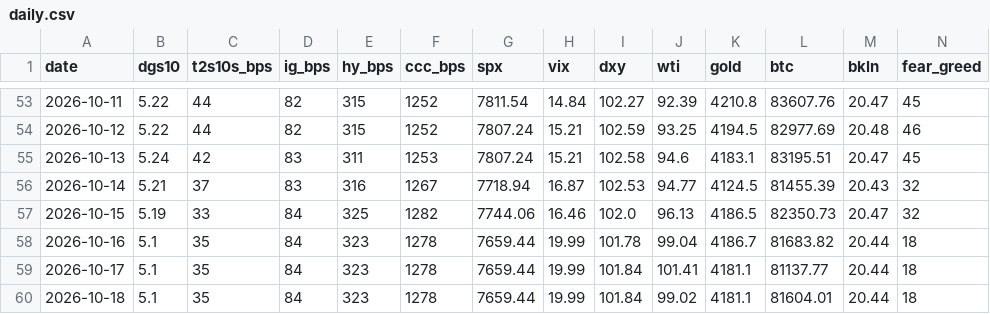
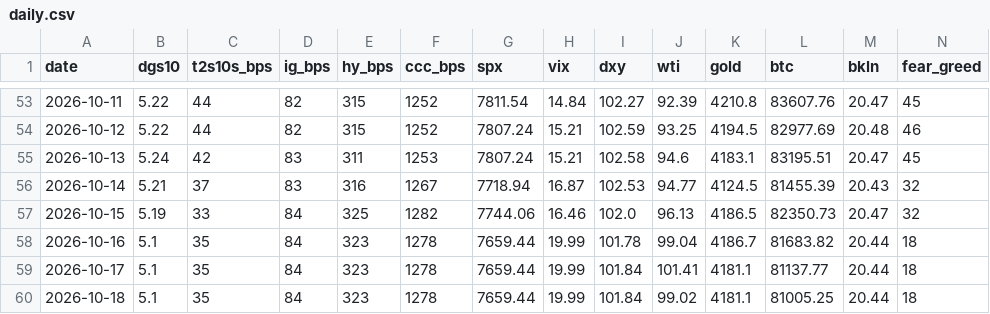
Before and after one commit to liamshields4/terminal, a CSV file: history/daily.csv, drawn as a sheet; only a part is shown, gaps mark what is left out.

```diff
--- a/history/daily.csv
+++ b/history/daily.csv
@@ -59,2 +59,2 @@ date,dgs10,t2s10s_bps,ig_bps,hy_bps,ccc_bps,spx,vix,dxy,wti,gold,btc,bkln,fear_g
 2026-10-17,5.1,35,84,323,1278,7659.44,19.99,101.84,101.41,4181.1,81137.77,20.44,18
-2026-10-18,5.1,35,84,323,1278,7659.44,19.99,101.84,99.02,4181.1,81604.01,20.44,18
+2026-10-18,5.1,35,84,323,1278,7659.44,19.99,101.84,99.02,4181.1,81005.25,20.44,18
```
Also changed, not shown: 1 other file.
